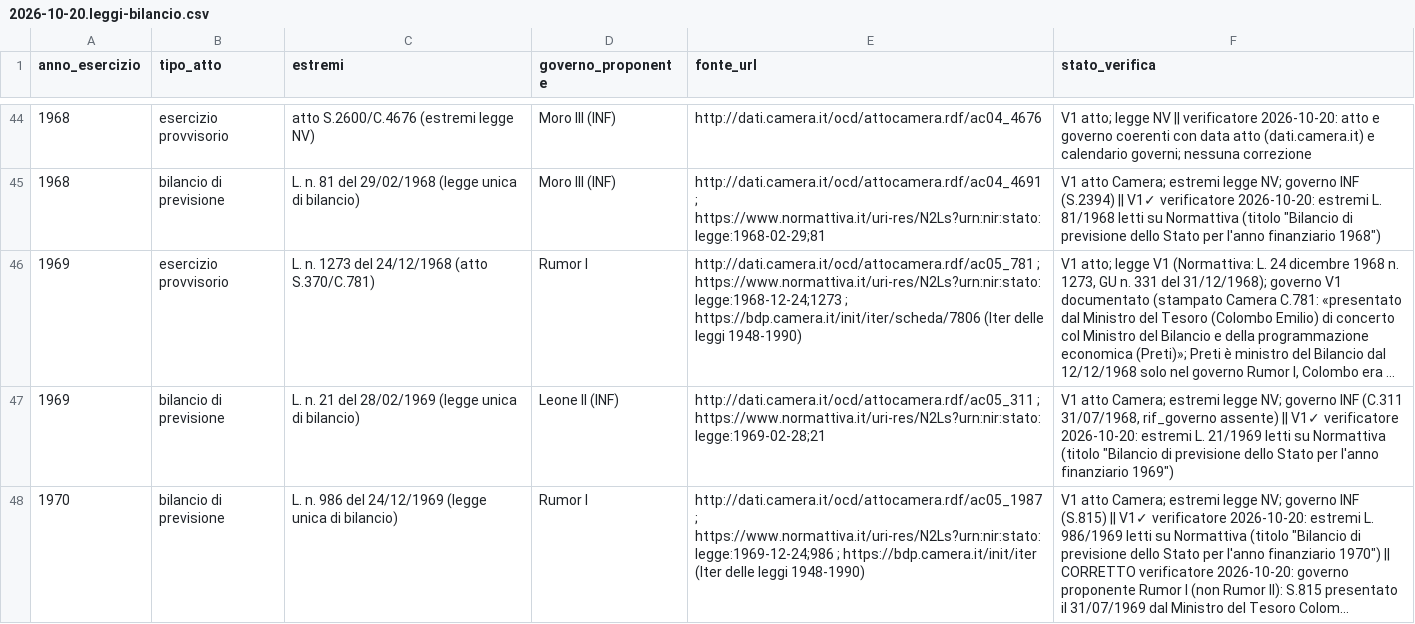
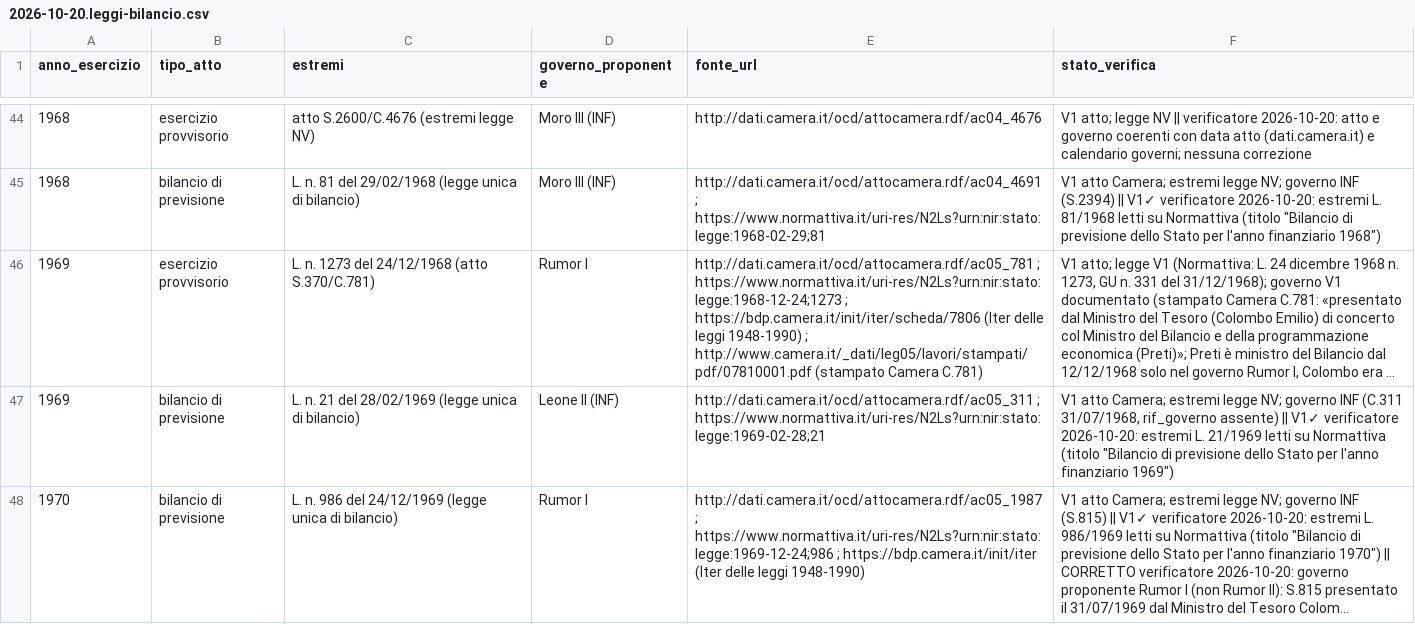
Before and after one commit to Z3roS4n/paghi-tu, a CSV file: .claude/project/research/2026-10-20.leggi-bilancio.csv, drawn as a sheet; only a part is shown, gaps mark what is left out; long unchanged cells end in …; the diff covers the shown part only; the diff names each change by its address in the sheet, - before the commit and + after, or states it on an @@ line.

```diff
--- a/.claude/project/research/2026-10-20.leggi-bilancio.csv
+++ b/.claude/project/research/2026-10-20.leggi-bilancio.csv
-E46 (fonte_url): …leggi 1948-1990)
+E46 (fonte_url): …leggi 1948-1990) ; http://www.camera.it/_dati/leg05/lavori/stampati/pdf/07810001.pdf (stampato Camera C.781)
```
Also changed, not shown: 3 edited cells elsewhere in this file, .claude/project/research/2026-10-20.promesse-campagna-gruppo-c.csv, 4 other files.
